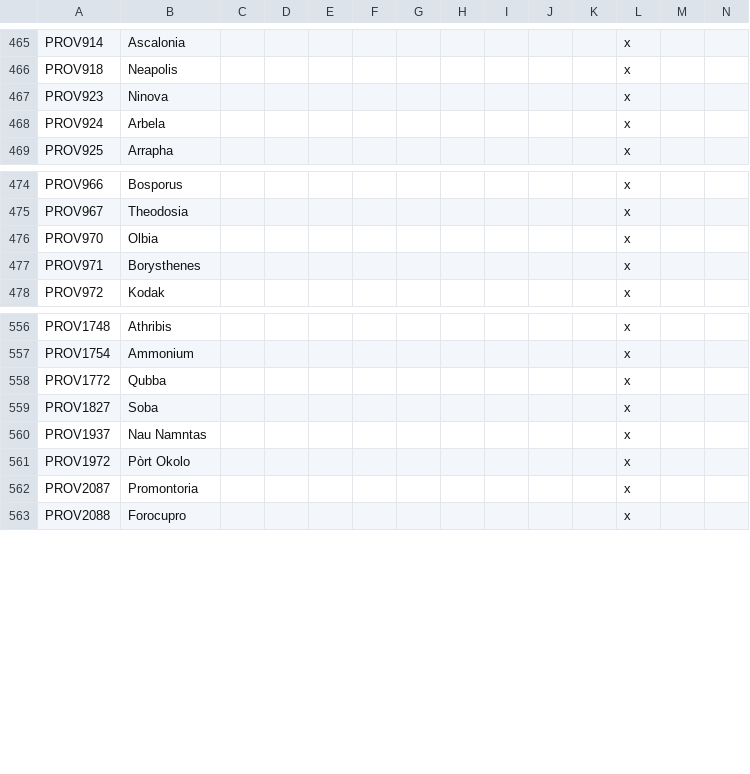
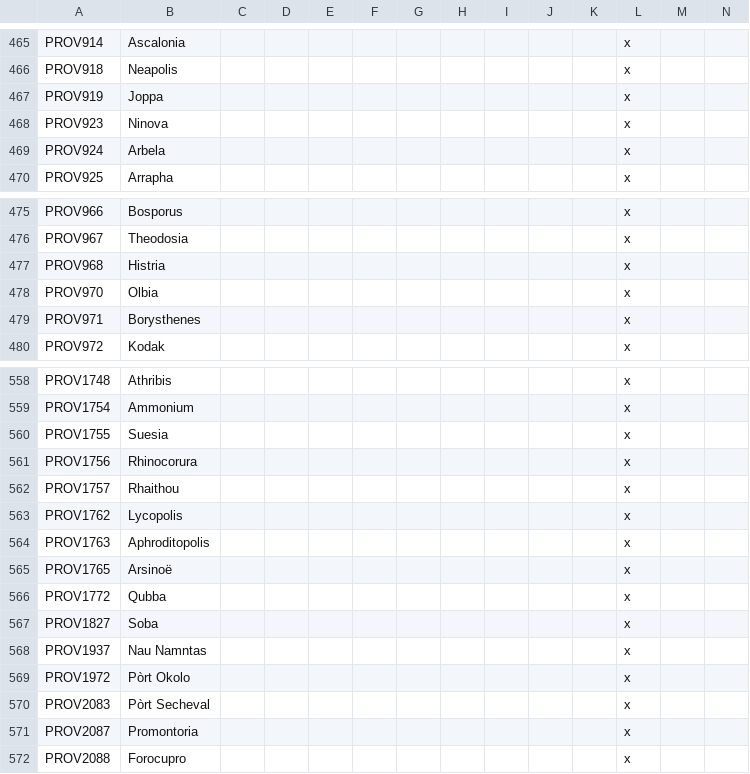
Before and after one commit to Ofaloaf/GothV2, a CSV file: localisation/00_province_overwrites.csv, drawn as a sheet; only a part is shown, gaps mark what is left out; rows hold the shown columns only; the diff names each change by its address in the sheet, - before the commit and + after, or states it on an @@ line.

```diff
--- a/localisation/00_province_overwrites.csv
+++ b/localisation/00_province_overwrites.csv
+row 467: PROV919 | Joppa |  |  |  |  |  |  |  |  |  | x
+row 477: PROV968 | Histria |  |  |  |  |  |  |  |  |  | x
+row 560: PROV1755 | Suesia |  |  |  |  |  |  |  |  |  | x
+row 561: PROV1756 | Rhinocorura |  |  |  |  |  |  |  |  |  | x
+row 562: PROV1757 | Rhaithou |  |  |  |  |  |  |  |  |  | x
+row 563: PROV1762 | Lycopolis |  |  |  |  |  |  |  |  |  | x
+row 564: PROV1763 | Aphroditopolis |  |  |  |  |  |  |  |  |  | x
+row 565: PROV1765 | Arsinoë |  |  |  |  |  |  |  |  |  | x
+row 570: PROV2083 | Pòrt Secheval |  |  |  |  |  |  |  |  |  | x
```
Also changed, not shown: localisation/000_gothlp.csv, localisation/000_gothlp_events.csv, 35 other files.
